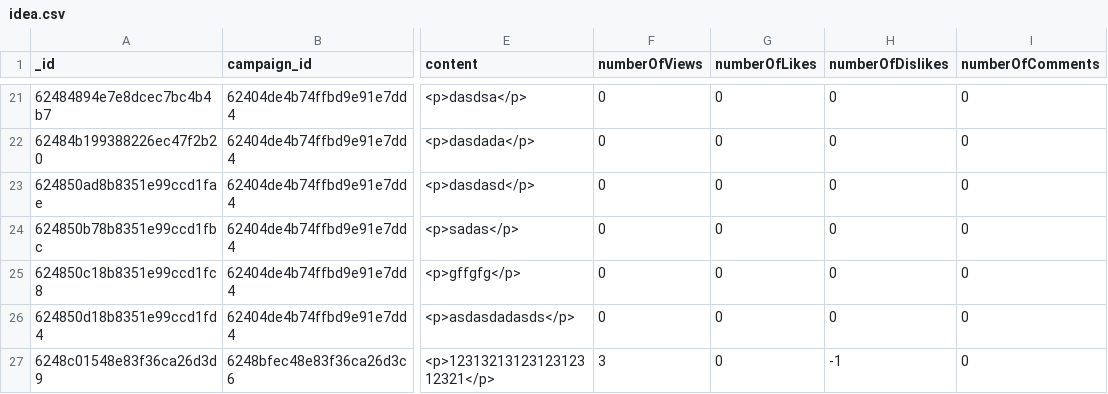
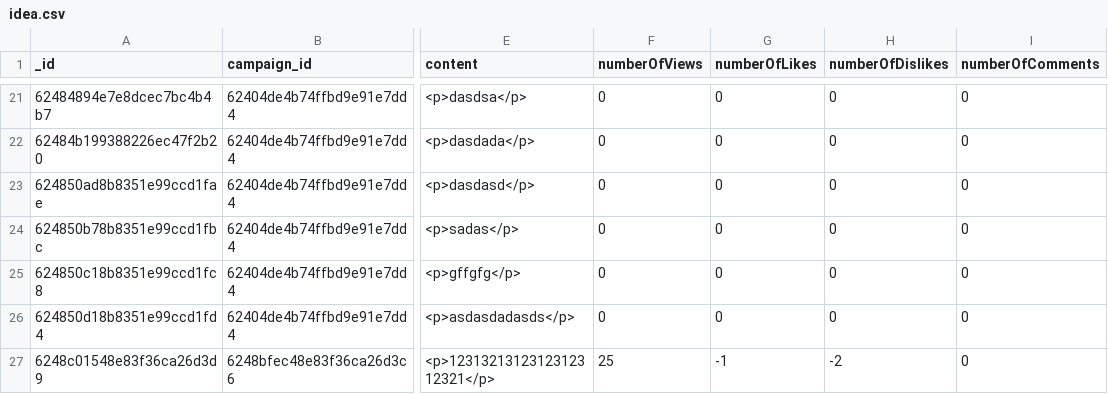
Before and after one commit to ducanhcatfocus/Project-ThayLong-Com1640, a CSV file: public/files/idea.csv, drawn as a sheet; only a part is shown, gaps mark what is left out; the diff names each change by its address in the sheet, - before the commit and + after, or states it on an @@ line.

Commit message:
fix bug like and dislike

```diff
--- a/public/files/idea.csv
+++ b/public/files/idea.csv
-F27 (numberOfViews): 3
+F27 (numberOfViews): 25
-G27 (numberOfLikes): 0
+G27 (numberOfLikes): -1
-H27 (numberOfDislikes): -1
+H27 (numberOfDislikes): -2
```
Also changed, not shown: 2 other files.
